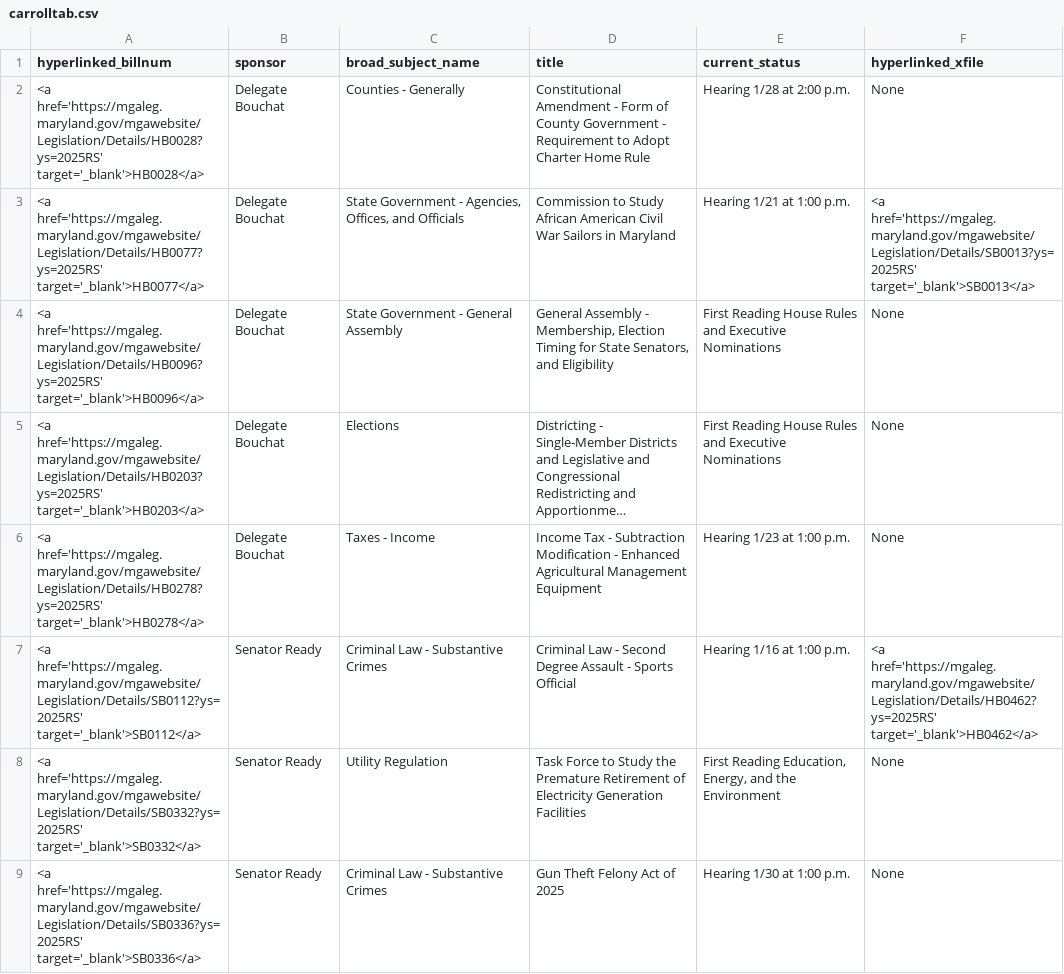
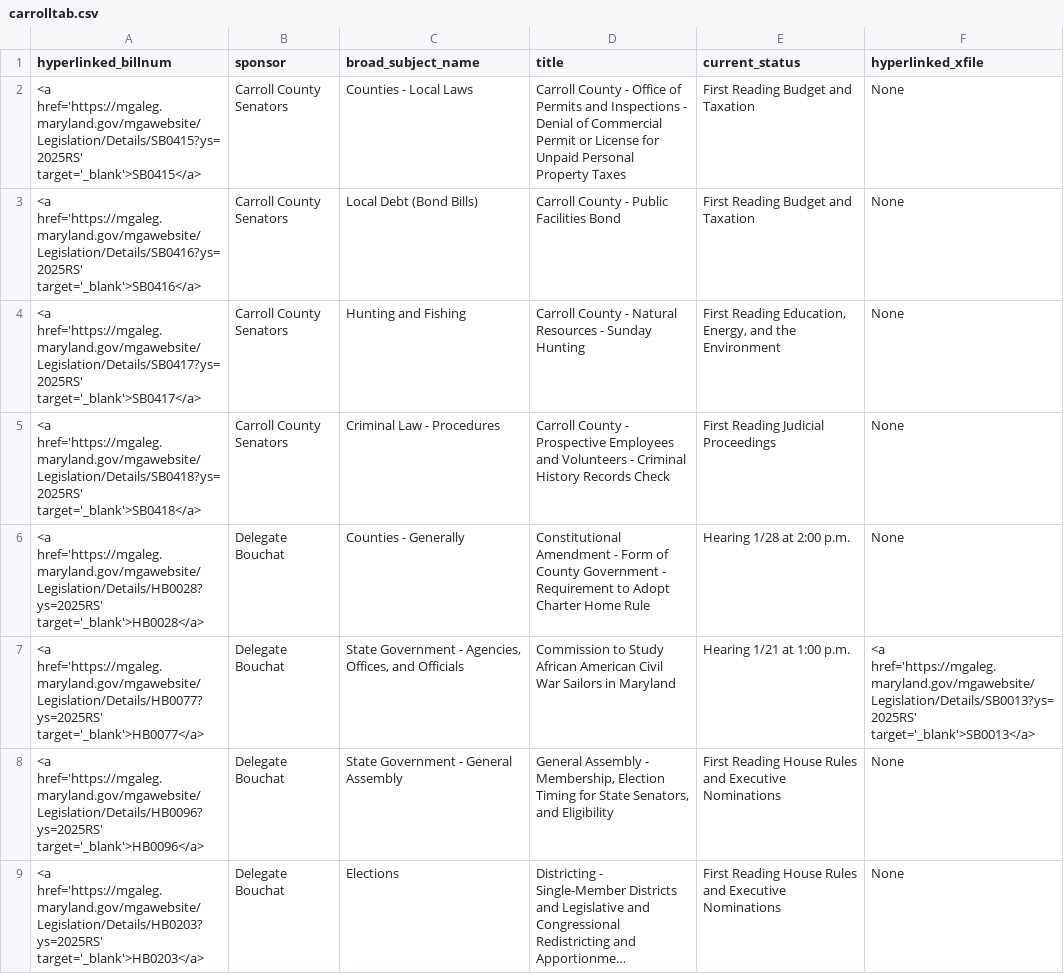
Before and after one commit to Baltimore-Sun/md-ga-bill-tracker, a CSV file: carrolltab.csv, drawn as a sheet; only a part is shown; the shorter side is filled out with more unchanged rows; long unchanged cells end in …; the diff names each change by its address in the sheet, - before the commit and + after, or states it on an @@ line.

```diff
--- a/carrolltab.csv
+++ b/carrolltab.csv
+row 2: <a href='https://mgaleg.maryland.gov/mgawebsite/Legislation/Details/SB0415?ys=2025RS' target='_blank'>SB0415</a> | Carroll County Senators | Counties - Local Laws | Carroll County - Office of Permits and Inspections - Denial of Commercial Permit or License for Unpaid Personal Property Taxes | First Reading Budget and Taxation | None
+row 3: <a href='https://mgaleg.maryland.gov/mgawebsite/Legislation/Details/SB0416?ys=2025RS' target='_blank'>SB0416</a> | Carroll County Senators | Local Debt (Bond Bills) | Carroll County - Public Facilities Bond | First Reading Budget and Taxation | None
+row 4: <a href='https://mgaleg.maryland.gov/mgawebsite/Legislation/Details/SB0417?ys=2025RS' target='_blank'>SB0417</a> | Carroll County Senators | Hunting and Fishing | Carroll County - Natural Resources - Sunday Hunting | First Reading Education, Energy, and the Environment | None
+row 5: <a href='https://mgaleg.maryland.gov/mgawebsite/Legislation/Details/SB0418?ys=2025RS' target='_blank'>SB0418</a> | Carroll County Senators | Criminal Law - Procedures | Carroll County - Prospective Employees and Volunteers - Criminal History Records Check | First Reading Judicial Proceedings | None
```
Also changed, not shown: aatab.csv.
